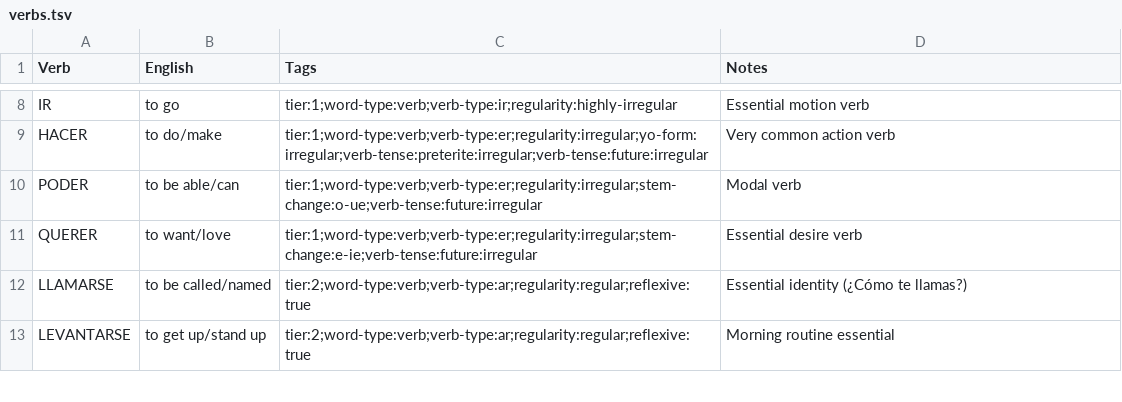
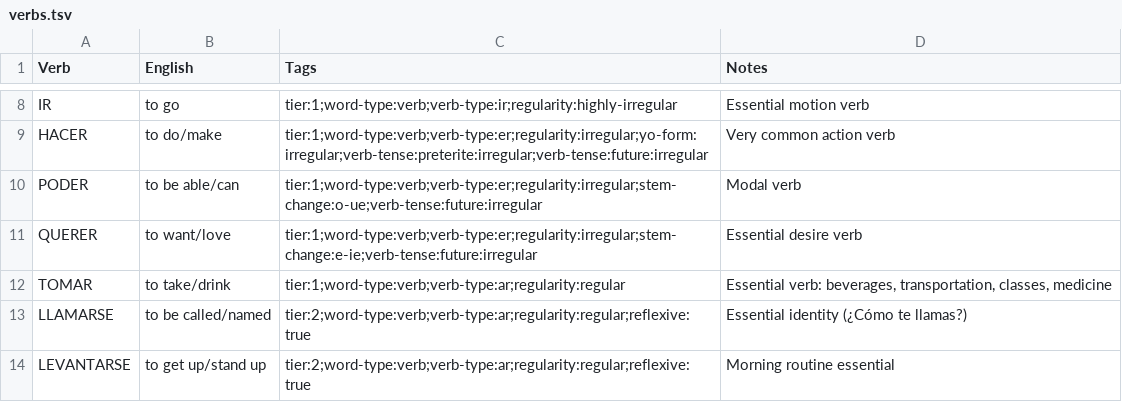
Before and after one commit to jeffwright13/drillmaster, a TSV file: data/verbs.tsv, drawn as a sheet; only a part is shown, gaps mark what is left out.

Commit message:
Add TOMAR verb to Tier 1, fix tomando+food pattern, update deps

```diff
--- a/data/verbs.tsv
+++ b/data/verbs.tsv
@@ -11,2 +11,3 @@ PODER	to be able/can	tier:1;word-type:verb;verb-type:er;regularity:irregular;ste
 QUERER	to want/love	tier:1;word-type:verb;verb-type:er;regularity:irregular;stem-change:e-ie;verb-tense:future:irregular	Essential desire verb
+TOMAR	to take/drink	tier:1;word-type:verb;verb-type:ar;regularity:regular	Essential verb: beverages, transportation, classes, medicine
 LLAMARSE	to be called/named	tier:2;word-type:verb;verb-type:ar;regularity:regular;reflexive:true	Essential identity (¿Cómo te llamas?)
```
Also changed, not shown: 6 other files.
